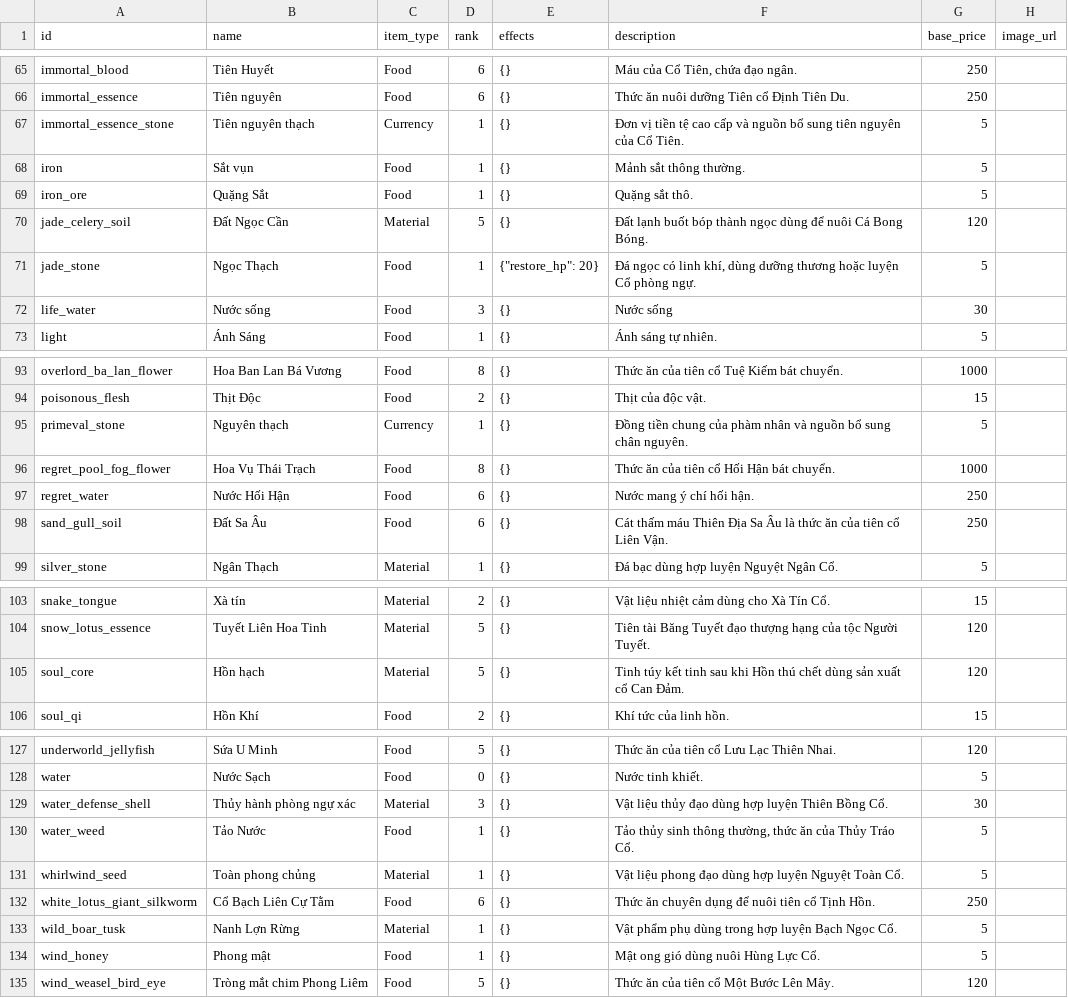
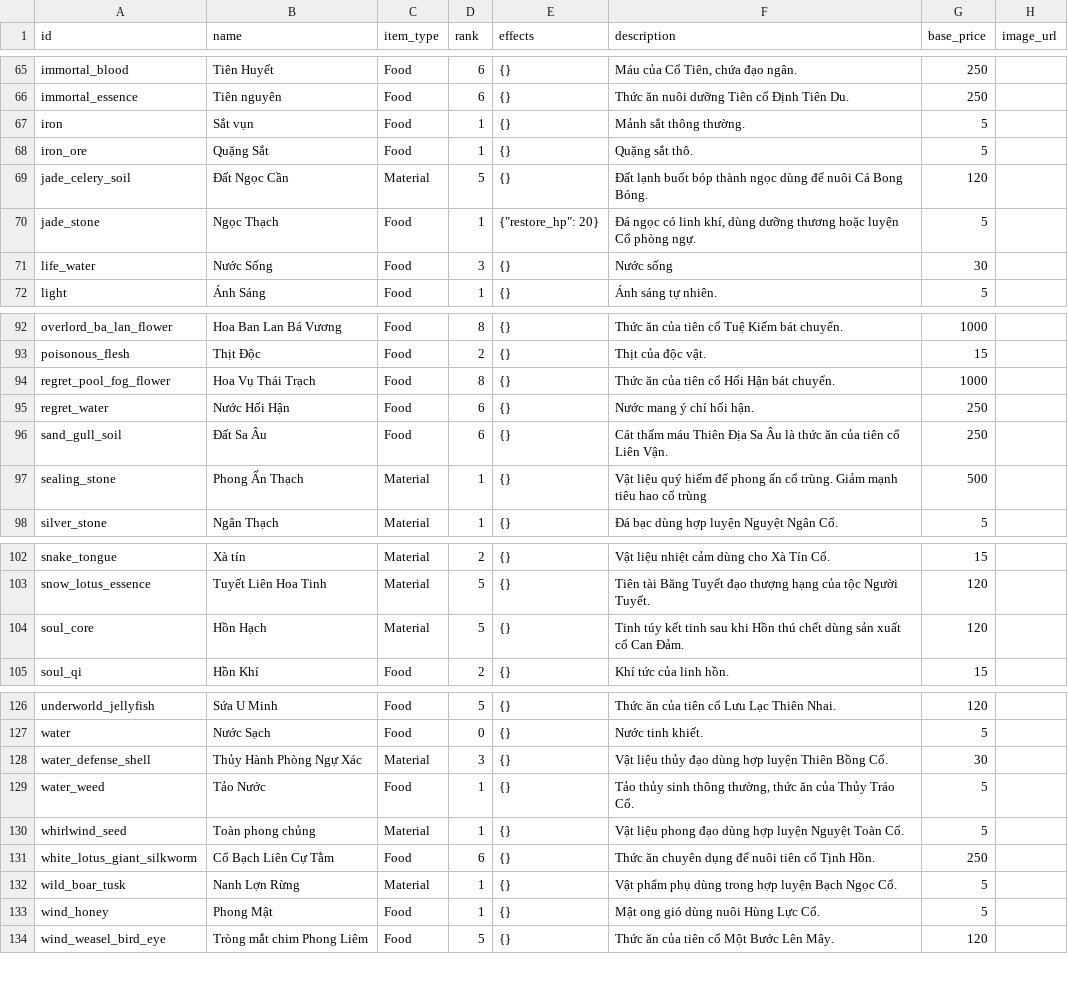
Before and after one commit to VipPro67/GuWorld, a CSV file: backend/cmd/server/data/Item.csv, drawn as a sheet; only a part is shown, gaps mark what is left out.

```diff
--- a/backend/cmd/server/data/Item.csv
+++ b/backend/cmd/server/data/Item.csv
@@ -66,3 +66,2 @@ immortal_blood,Tiên Huyết,Food,6,{},"Máu của Cổ Tiên, chứa đạo ng
 immortal_essence,Tiên nguyên,Food,6,{},Thức ăn nuôi dưỡng Tiên cổ Định Tiên Du.,250,
-immortal_essence_stone,Tiên nguyên thạch,Currency,1,{},Đơn vị tiền tệ cao cấp và nguồn bổ sung tiên nguyên của Cổ Tiên.,5,
 iron,Sắt vụn,Food,1,{},Mảnh sắt thông thường.,5,
@@ -71,3 +70,3 @@ jade_celery_soil,Đất Ngọc Cần,Material,5,{},Đất lạnh buốt bóp th
 jade_stone,Ngọc Thạch,Food,1,"{""restore_hp"": 20}","Đá ngọc có linh khí, dùng dưỡng thương hoặc luyện Cổ phòng ngự.",5,
-life_water,Nước sống,Food,3,{},Nước sống,30,
+life_water,Nước Sống,Food,3,{},Nước sống,30,
 light,Ánh Sáng,Food,1,{},Ánh sáng tự nhiên.,5,
@@ -94,3 +93,2 @@ overlord_ba_lan_flower,Hoa Ban Lan Bá Vương,Food,8,{},Thức ăn của tiên
 poisonous_flesh,Thịt Độc,Food,2,{},Thịt của độc vật.,15,
-primeval_stone,Nguyên thạch,Currency,1,{},Đồng tiền chung của phàm nhân và nguồn bổ sung chân nguyên.,5,
 regret_pool_fog_flower,Hoa Vụ Thái Trạch,Food,8,{},Thức ăn của tiên cổ Hối Hận bát chuyển.,1000,
@@ -98,2 +96,3 @@ regret_water,Nước Hối Hận,Food,6,{},Nước mang ý chí hối hận.,250
 sand_gull_soil,Đất Sa Âu,Food,6,{},Cát thấm máu Thiên Địa Sa Âu là thức ăn của tiên cổ Liên Vận.,250,
+sealing_stone,Phong Ấn Thạch,Material,1,{},Vật liệu quý hiếm để phong ấn cổ trùng. Giảm mạnh tiêu hao cổ trùng	,500,
 silver_stone,Ngân Thạch,Material,1,{},Đá bạc dùng hợp luyện Nguyệt Ngân Cổ.,5,
@@ -104,3 +103,3 @@ snake_tongue,Xà tín,Material,2,{},Vật liệu nhiệt cảm dùng cho Xà Tí
 snow_lotus_essence,Tuyết Liên Hoa Tinh,Material,5,{},Tiên tài Băng Tuyết đạo thượng hạng của tộc Người Tuyết.,120,
-soul_core,Hồn hạch,Material,5,{},Tinh túy kết tinh sau khi Hồn thú chết dùng sản xuất cổ Can Đảm.,120,
+soul_core,Hồn Hạch,Material,5,{},Tinh túy kết tinh sau khi Hồn thú chết dùng sản xuất cổ Can Đảm.,120,
 soul_qi,Hồn Khí,Food,2,{},Khí tức của linh hồn.,15,
@@ -128,3 +127,3 @@ underworld_jellyfish,Sứa U Minh,Food,5,{},Thức ăn của tiên cổ Lưu L
 water,Nước Sạch,Food,0,{},Nước tinh khiết.,5,
-water_defense_shell,Thủy hành phòng ngự xác,Material,3,{},Vật liệu thủy đạo dùng hợp luyện Thiên Bồng Cổ.,30,
+water_defense_shell,Thủy Hành Phòng Ngự Xác,Material,3,{},Vật liệu thủy đạo dùng hợp luyện Thiên Bồng Cổ.,30,
 water_weed,Tảo Nước,Food,1,{},"Tảo thủy sinh thông thường, thức ăn của Thủy Tráo Cổ.",5,
@@ -133,3 +132,3 @@ white_lotus_giant_silkworm,Cổ Bạch Liên Cự Tằm,Food,6,{},Thức ăn chu
 wild_boar_tusk,Nanh Lợn Rừng,Material,1,{},Vật phẩm phụ dùng trong hợp luyện Bạch Ngọc Cổ.,5,
-wind_honey,Phong mật,Food,1,{},Mật ong gió dùng nuôi Hùng Lực Cổ.,5,
+wind_honey,Phong Mật,Food,1,{},Mật ong gió dùng nuôi Hùng Lực Cổ.,5,
 wind_weasel_bird_eye,Tròng mắt chim Phong Liêm,Food,5,{},Thức ăn của tiên cổ Một Bước Lên Mây.,120,
```
Also changed, not shown: backend/cmd/server/data/Gu.csv, backend/cmd/server/data/Recipe.csv, 2 other files.
